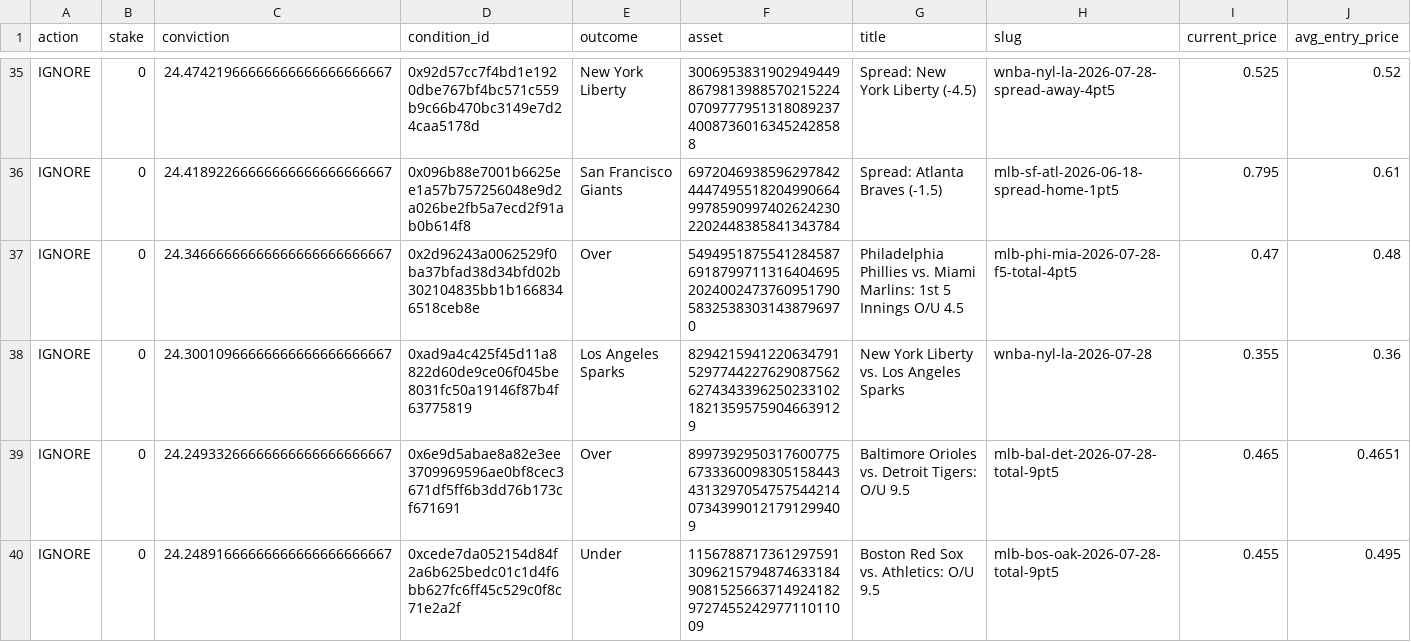
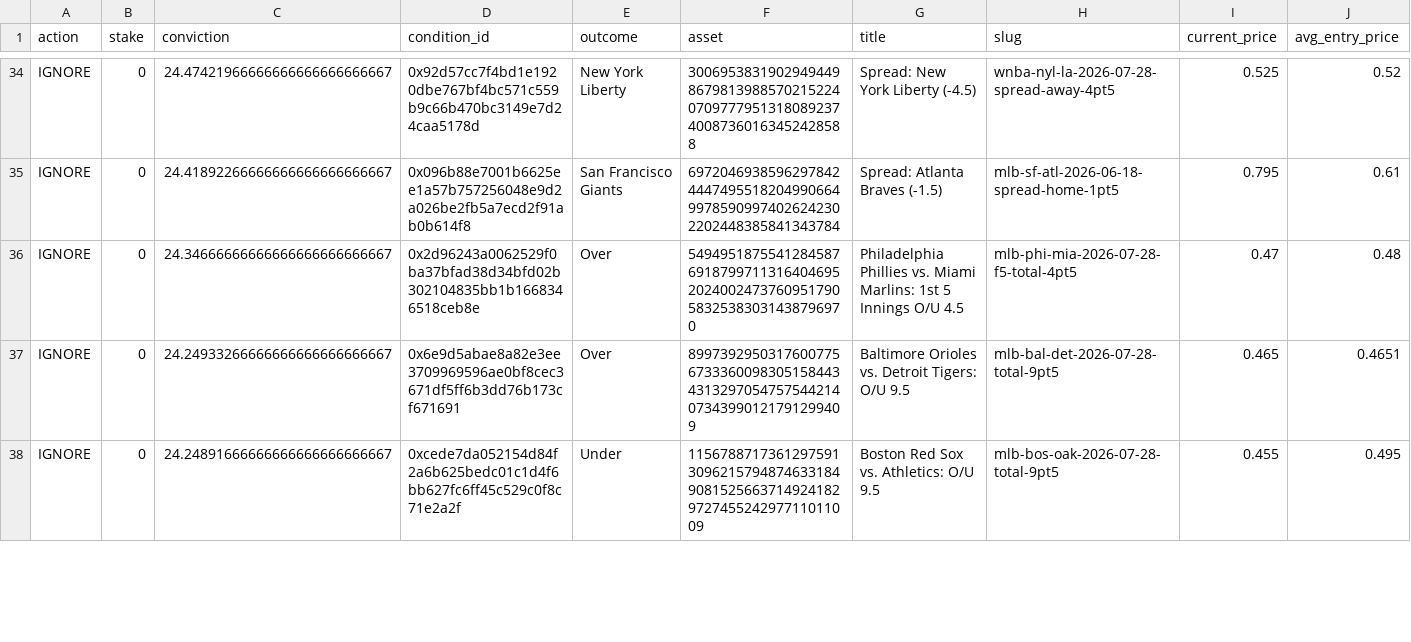
Before and after one commit to giuseppemineo685-beep/atlantis-polymarket-screening, a CSV file: outputs/active_portfolio_signals.csv, drawn as a sheet; only a part is shown, gaps mark what is left out; removed rows and columns are numbered as before the commit, all else as after; rows hold the shown columns only; the diff covers the shown part only; the diff names each change by its address in the sheet, - before the commit and + after, or states it on an @@ line.

```diff
--- a/outputs/active_portfolio_signals.csv
+++ b/outputs/active_portfolio_signals.csv
-row 38: IGNORE | 0 | 24.30010966666666666666666667 | 0xad9a4c425f45d11a8822d60de9ce06f045be8031fc50a19146f87b4f63775819 | Los Angeles Sparks | 82942159412206347915297744227629087562627434339625023310218213595759046639129 | New York Liberty vs. Los Angeles Sparks | wnba-nyl-la-2026-07-28 | 0.355 | 0.36
```
Also changed, not shown: 3 added rows, 2 removed rows and 11 edited cells elsewhere in this file, outputs/trade_log.csv, 1 other file.
